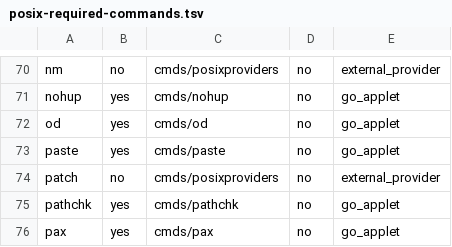
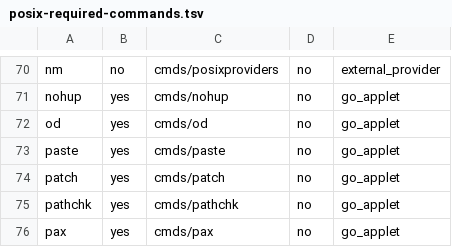
Before and after one commit to qiangli/coreutils, a TSV file: docs/posix-required-commands.tsv, drawn as a sheet; only a part is shown, gaps mark what is left out.

```diff
--- a/docs/posix-required-commands.tsv
+++ b/docs/posix-required-commands.tsv
@@ -73,3 +73,3 @@ od	yes	cmds/od	no	go_applet
 paste	yes	cmds/paste	no	go_applet
-patch	no	cmds/posixproviders	no	external_provider
+patch	yes	cmds/patch	no	go_applet
 pathchk	yes	cmds/pathchk	no	go_applet
```
Also changed, not shown: docs/applet-matrix.tsv, docs/posix-required-command-interfaces.tsv, 35 other files.
